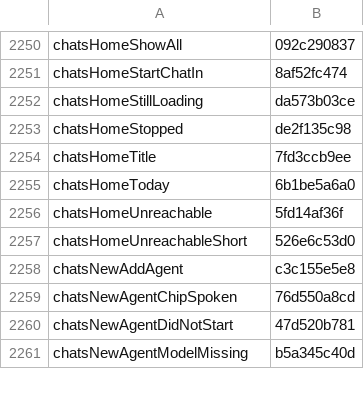
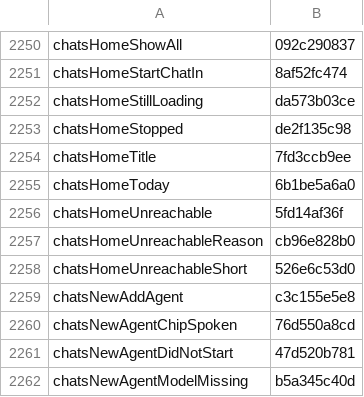
Before and after one commit to Eslamasabry/opencode-mobile-next, a TSV file: native/tools/strings/translation-state/ar.tsv, drawn as a sheet; only a part is shown, gaps mark what is left out.

Commit message:
fix(chats): say Not answering once on Home, reason in notice [skip ci]
When the server pill already says Not answering for the unreachable server,
the notice below now gives the reason (chatsHomeUnreachableReason, added
through the strings pipeline for all 10 shipped languages) and Try again
without repeating Not answering (B-573). Updates B-HOME-216 and flips
finding 30 renders to after.

Change-Class: fix
Co-Authored-By: GLM 5.4 <noreply@z.ai>

```diff
--- a/native/tools/strings/translation-state/ar.tsv
+++ b/native/tools/strings/translation-state/ar.tsv
@@ -2256,2 +2256,3 @@ chatsHomeToday	6b1be5a6a0
 chatsHomeUnreachable	5fd14af36f
+chatsHomeUnreachableReason	cb96e828b0
 chatsHomeUnreachableShort	526e6c53d0
```
Also changed, not shown: native/tools/strings/translation-state/es.tsv, native/tools/strings/translation-state/fr.tsv, 21 other files.
